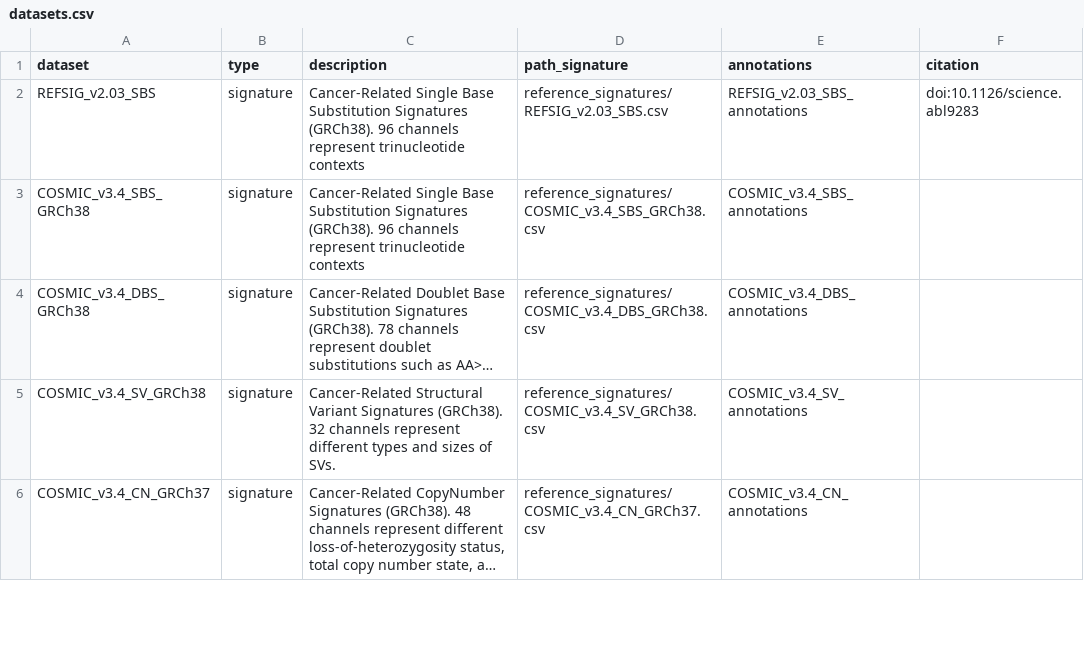
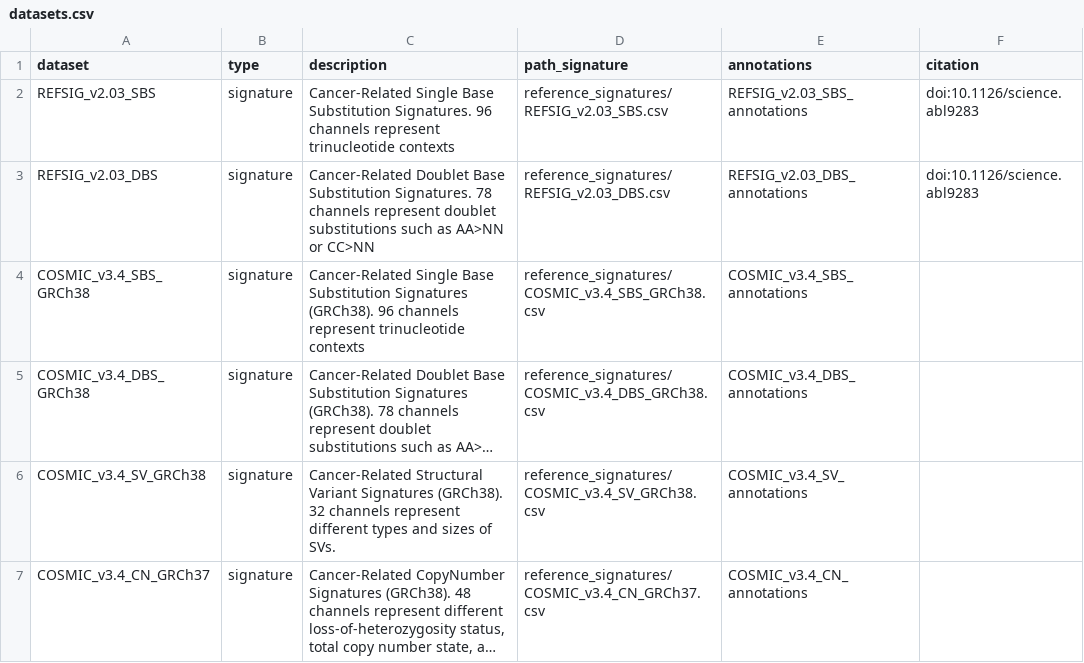
Before and after one commit to selkamand/sigstash, a CSV file: inst/datasets.csv, drawn as a sheet; only a part is shown; long unchanged cells end in ….

Commit message:
feat: added refsig DBS signatures

```diff
--- a/inst/datasets.csv
+++ b/inst/datasets.csv
@@ -1,3 +1,4 @@
 dataset,type,description,path_signature,annotations,citation
-REFSIG_v2.03_SBS,signature,Cancer-Related Single Base Substitution Signatures (GRCh38). 96 channels represent trinucleotide contexts,reference_signatures/REFSIG_v2.03_SBS.csv,REFSIG_v2.03_SBS_annotations,doi:10.1126/science.abl9283
+REFSIG_v2.03_SBS,signature,Cancer-Related Single Base Substitution Signatures. 96 channels represent trinucleotide contexts,reference_signatures/REFSIG_v2.03_SBS.csv,REFSIG_v2.03_SBS_annotations,doi:10.1126/science.abl9283
+REFSIG_v2.03_DBS,signature,Cancer-Related Doublet Base Substitution Signatures. 78 channels represent doublet substitutions such as AA>NN or CC>NN,reference_signatures/REFSIG_v2.03_DBS.csv,REFSIG_v2.03_DBS_annotations,doi:10.1126/science.abl9283
 COSMIC_v3.4_SBS_GRCh38,signature,Cancer-Related Single Base Substitution Signatures (GRCh38). 96 channels represent trinucleotide contexts,reference_signatures/COSMIC_v3.4_SBS_GRCh38.csv,COSMIC_v3.4_SBS_annotations,
```
Also changed, not shown: 3 other files.
